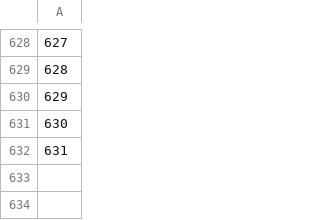
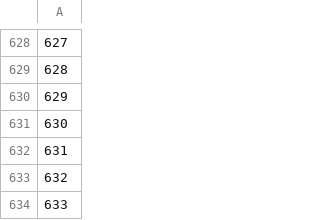
Before and after one commit to Abhishek4848/Moviebot-NLP, a CSV file: user_ids.csv, drawn as a sheet; only a part is shown, gaps mark what is left out; the diff names each change by its address in the sheet, - before the commit and + after, or states it on an @@ line.

Commit message:
now shows user_id for SingUp

```diff
--- a/user_ids.csv
+++ b/user_ids.csv
+row 633: 632
+row 634: 633
```
Also changed, not shown: 8 other files.
